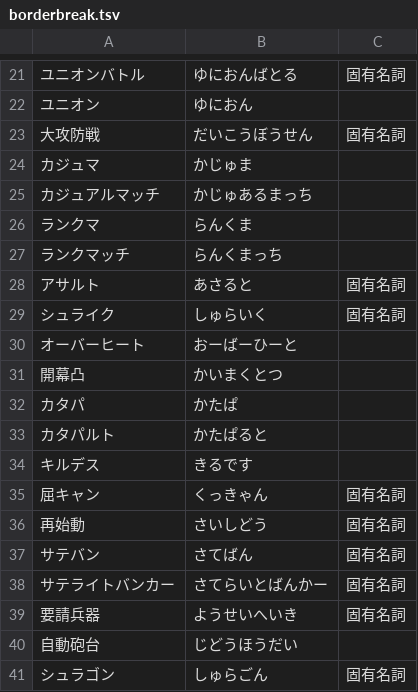
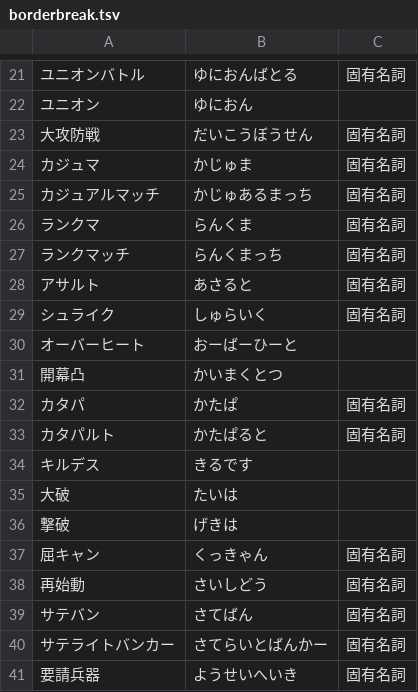
Before and after one commit to Philmist/AmiVoiceUserDic, a TSV file: borderbreak.tsv, drawn as a sheet; only a part is shown, gaps mark what is left out; the shorter side is filled out with more unchanged rows; the diff covers the shown part only; the diff names each change by its address in the sheet, - before the commit and + after, or states it on an @@ line.

```diff
--- a/borderbreak.tsv
+++ b/borderbreak.tsv
-C24:C27: (empty)
+C24:C27: 固有名詞
-C32:C33: (empty)
+C32:C33: 固有名詞
+row 35: 大破 | たいは
+row 36: 撃破 | げきは
```
Also changed, not shown: 16 added rows elsewhere in this file.
